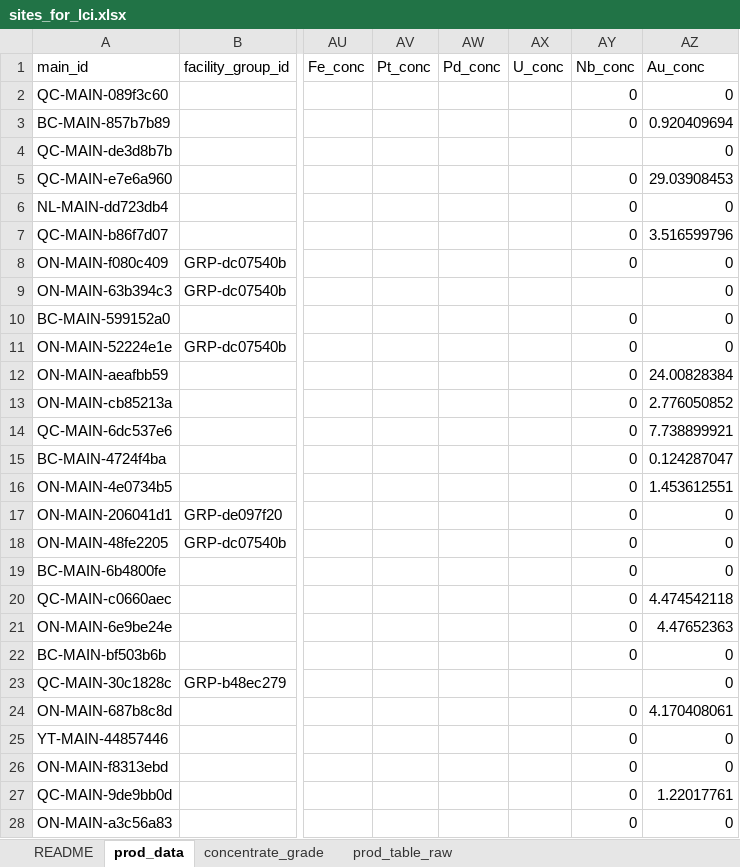
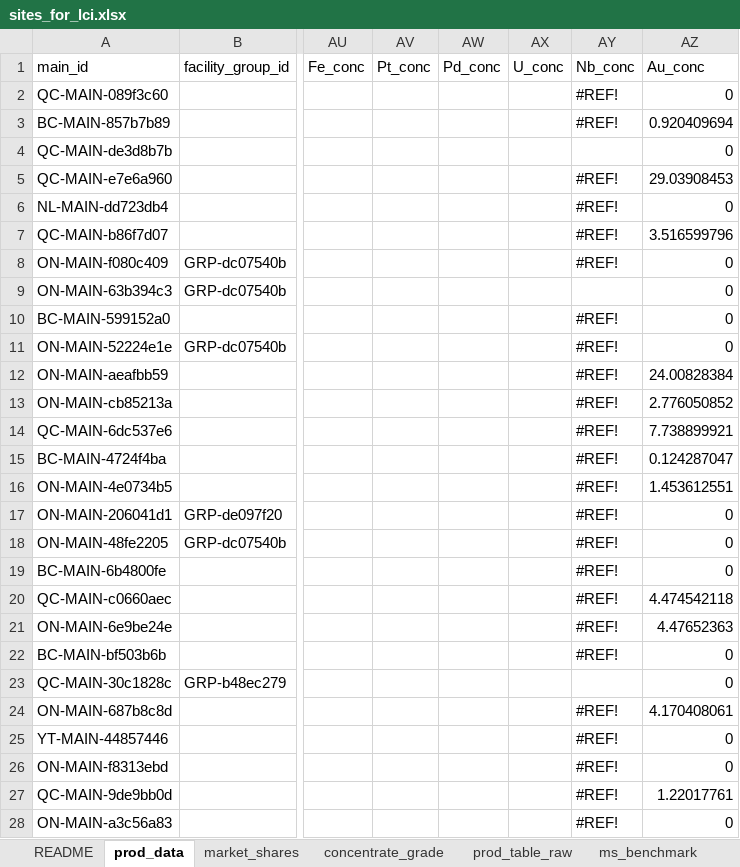
Before and after one commit to marpellan/metallican_lci, an Excel workbook: data/MetalliCan/sites_for_lci.xlsx, sheet prod_data, drawn as a sheet; only a part is shown, gaps mark what is left out; values as stored, in another font and other column widths than the file's, no cell formats; the diff covers the shown part only; the diff names each change by its address in the sheet, - before the commit and + after, or states it on an @@ line.

```diff
--- a/data/MetalliCan/sites_for_lci.xlsx (sheet prod_data)
+++ b/data/MetalliCan/sites_for_lci.xlsx (sheet prod_data)
+sheet tab: market_shares
+sheet tab: ms_benchmark
-AY2:AY3 (Nb_conc): 0
+AY2:AY3 (Nb_conc): #REF!
-AY5:AY8 (Nb_conc): 0
+AY5:AY8 (Nb_conc): #REF!
-AY10:AY22 (Nb_conc): 0
+AY10:AY22 (Nb_conc): #REF!
-AY24:AY28 (Nb_conc): 0
+AY24:AY28 (Nb_conc): #REF!
```
Also changed, not shown: 2 added rows and 43 edited cells elsewhere in this sheet, sheet prod_table_raw, sheet concentrate_grade, other sheet tabs, cell formats, charts or pictures, 10 other files.
